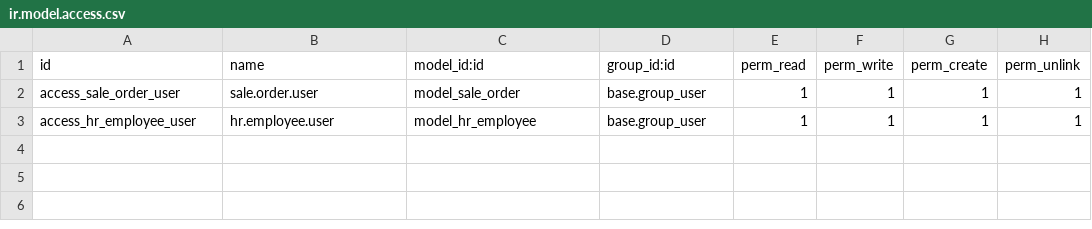
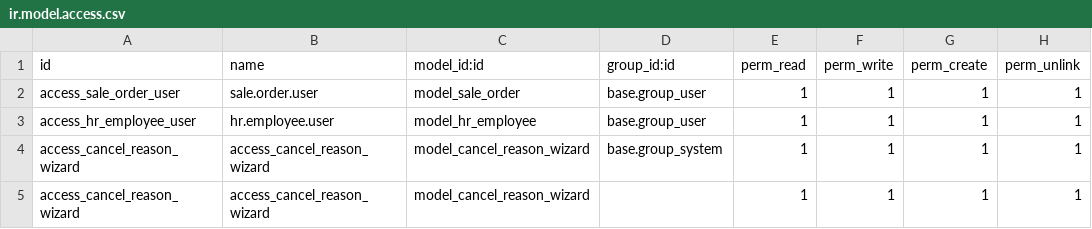
Before and after one commit to Safiharti/TP1_Groupe3_odoo_techlab, a CSV file: security/ir.model.access.csv, drawn as a sheet.

```diff
--- a/security/ir.model.access.csv
+++ b/security/ir.model.access.csv
@@ -3 +3,3 @@ access_sale_order_user,sale.order.user,model_sale_order,base.group_user,1,1,1,1
 access_hr_employee_user,hr.employee.user,model_hr_employee,base.group_user,1,1,1,1
+access_cancel_reason_wizard,access_cancel_reason_wizard,model_cancel_reason_wizard,base.group_system,1,1,1,1
+access_cancel_reason_wizard,access_cancel_reason_wizard,model_cancel_reason_wizard,,1,1,1,1
```
Also changed, not shown: 8 other files.
